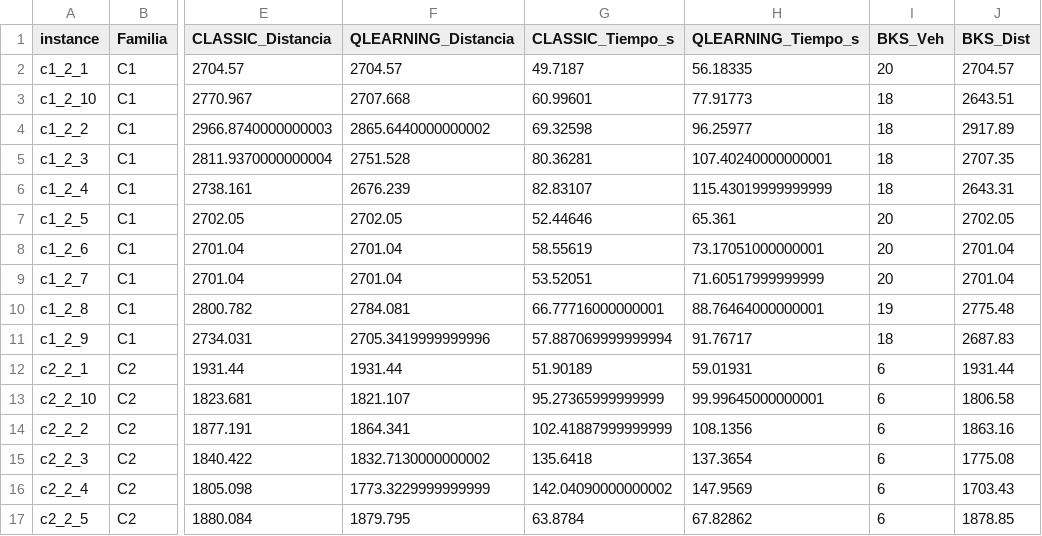
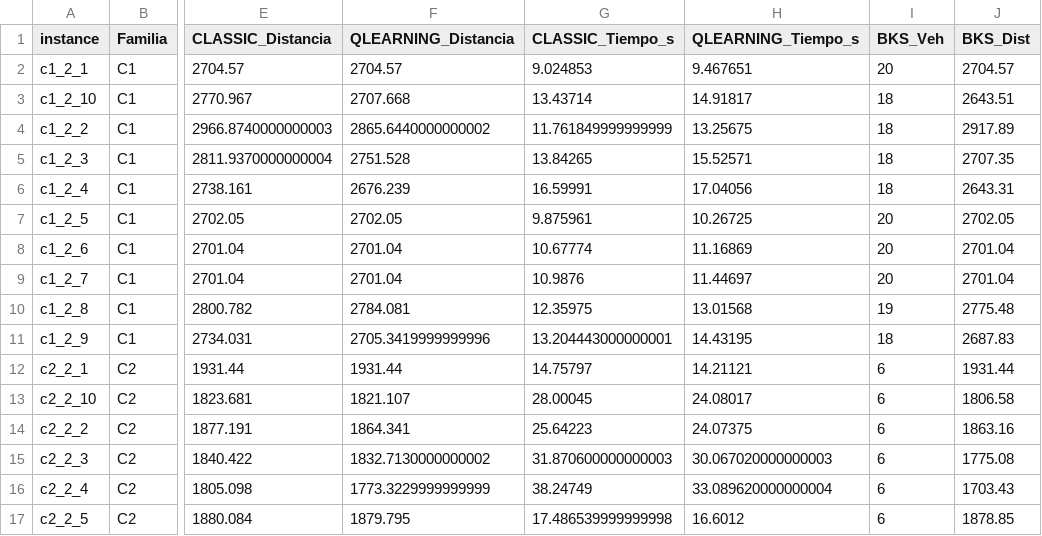
Before and after one commit to JoseFrancisc0/PFC_VRPTW, a CSV file: Experiments/summary/resumen_gh200.csv, drawn as a sheet; only a part is shown, gaps mark what is left out; the diff covers the shown part only; the diff names each change by its address in the sheet, - before the commit and + after, or states it on an @@ line.

```diff
--- a/Experiments/summary/resumen_gh200.csv
+++ b/Experiments/summary/resumen_gh200.csv
-G2 (CLASSIC_Tiempo_s): 49.7187
+G2 (CLASSIC_Tiempo_s): 9.024853
-H2 (QLEARNING_Tiempo_s): 56.18335
+H2 (QLEARNING_Tiempo_s): 9.467651
-G3 (CLASSIC_Tiempo_s): 60.99601
+G3 (CLASSIC_Tiempo_s): 13.43714
-H3 (QLEARNING_Tiempo_s): 77.91773
+H3 (QLEARNING_Tiempo_s): 14.91817
-G4 (CLASSIC_Tiempo_s): 69.32598
+G4 (CLASSIC_Tiempo_s): 11.761849999999999
-H4 (QLEARNING_Tiempo_s): 96.25977
+H4 (QLEARNING_Tiempo_s): 13.25675
-G5 (CLASSIC_Tiempo_s): 80.36281
+G5 (CLASSIC_Tiempo_s): 13.84265
-H5 (QLEARNING_Tiempo_s): 107.40240000000001
+H5 (QLEARNING_Tiempo_s): 15.52571
-G6 (CLASSIC_Tiempo_s): 82.83107
+G6 (CLASSIC_Tiempo_s): 16.59991
-H6 (QLEARNING_Tiempo_s): 115.43019999999999
+H6 (QLEARNING_Tiempo_s): 17.04056
-G7 (CLASSIC_Tiempo_s): 52.44646
+G7 (CLASSIC_Tiempo_s): 9.875961
-H7 (QLEARNING_Tiempo_s): 65.361
+H7 (QLEARNING_Tiempo_s): 10.26725
-G8 (CLASSIC_Tiempo_s): 58.55619
+G8 (CLASSIC_Tiempo_s): 10.67774
-H8 (QLEARNING_Tiempo_s): 73.17051000000001
+H8 (QLEARNING_Tiempo_s): 11.16869
-G9 (CLASSIC_Tiempo_s): 53.52051
+G9 (CLASSIC_Tiempo_s): 10.9876
-H9 (QLEARNING_Tiempo_s): 71.60517999999999
+H9 (QLEARNING_Tiempo_s): 11.44697
-G10 (CLASSIC_Tiempo_s): 66.77716000000001
+G10 (CLASSIC_Tiempo_s): 12.35975
-H10 (QLEARNING_Tiempo_s): 88.76464000000001
+H10 (QLEARNING_Tiempo_s): 13.01568
-G11 (CLASSIC_Tiempo_s): 57.887069999999994
+G11 (CLASSIC_Tiempo_s): 13.204443000000001
-H11 (QLEARNING_Tiempo_s): 91.76717
+H11 (QLEARNING_Tiempo_s): 14.43195
-G12 (CLASSIC_Tiempo_s): 51.90189
+G12 (CLASSIC_Tiempo_s): 14.75797
-H12 (QLEARNING_Tiempo_s): 59.01931
+H12 (QLEARNING_Tiempo_s): 14.21121
-G13 (CLASSIC_Tiempo_s): 95.27365999999999
+G13 (CLASSIC_Tiempo_s): 28.00045
-H13 (QLEARNING_Tiempo_s): 99.99645000000001
+H13 (QLEARNING_Tiempo_s): 24.08017
-G14 (CLASSIC_Tiempo_s): 102.41887999999999
+G14 (CLASSIC_Tiempo_s): 25.64223
-H14 (QLEARNING_Tiempo_s): 108.1356
+H14 (QLEARNING_Tiempo_s): 24.07375
-G15 (CLASSIC_Tiempo_s): 135.6418
+G15 (CLASSIC_Tiempo_s): 31.870600000000003
-H15 (QLEARNING_Tiempo_s): 137.3654
+H15 (QLEARNING_Tiempo_s): 30.067020000000003
-G16 (CLASSIC_Tiempo_s): 142.04090000000002
+G16 (CLASSIC_Tiempo_s): 38.24749
-H16 (QLEARNING_Tiempo_s): 147.9569
+H16 (QLEARNING_Tiempo_s): 33.089620000000004
-G17 (CLASSIC_Tiempo_s): 63.8784
+G17 (CLASSIC_Tiempo_s): 17.486539999999998
-H17 (QLEARNING_Tiempo_s): 67.82862
+H17 (QLEARNING_Tiempo_s): 16.6012
```
Also changed, not shown: 88 edited cells elsewhere in this file, 14 other files.
